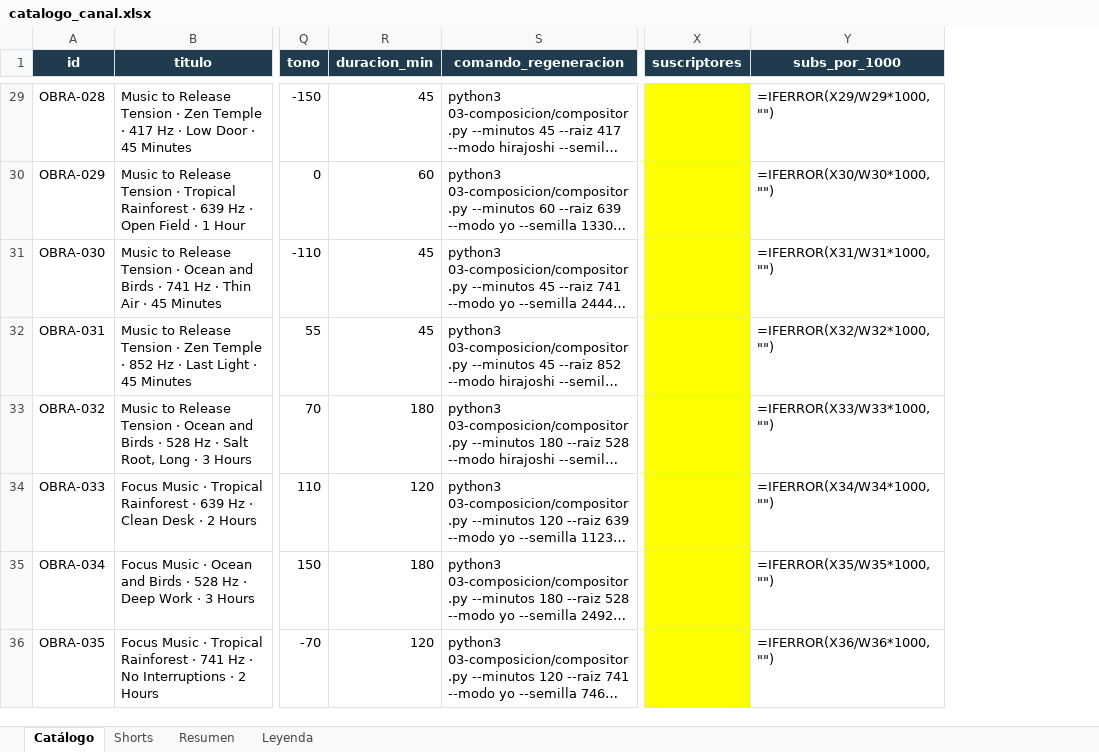
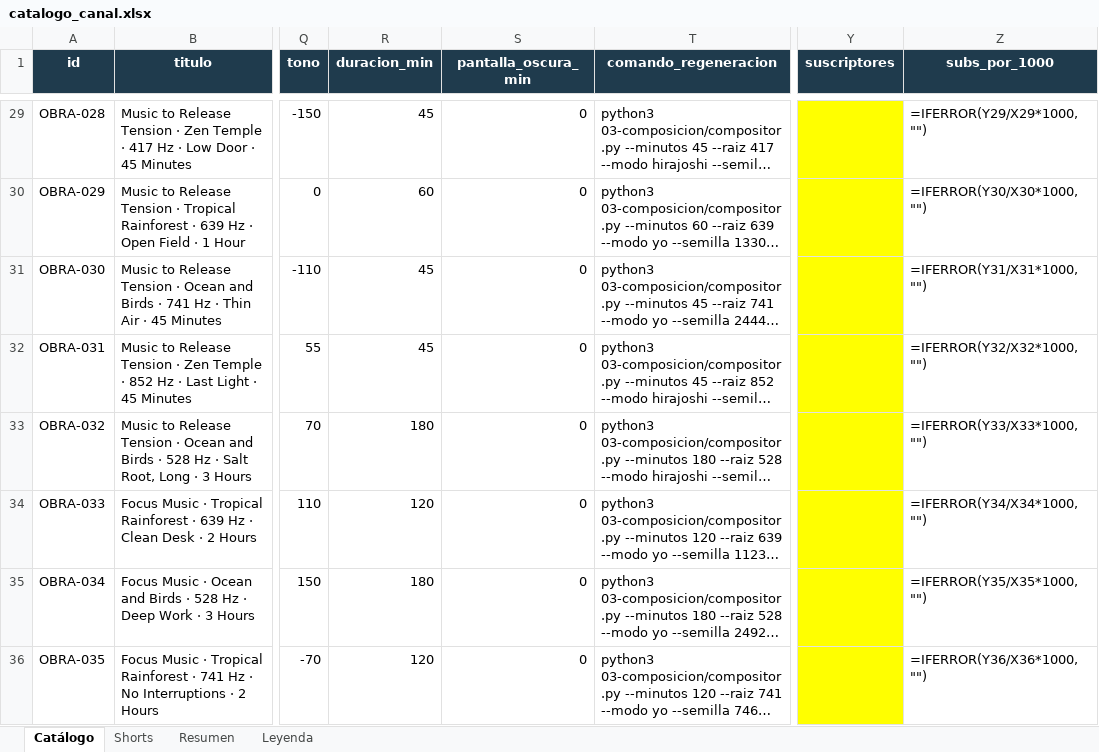
Before and after one commit to tukivirtal/canal_setiembre2026, an Excel workbook: 08-catalogo/catalogo_canal.xlsx, sheet Catálogo, drawn as a sheet; only a part is shown, gaps mark what is left out; long unchanged cells end in …; values as stored, in another font and other column widths than the file's, no borders; formulas without a stored value are shown as written; addresses are those after the commit; the diff covers the shown part only; the diff names each change by its address in the sheet, - before the commit and + after, or states it on an @@ line.

```diff
--- a/08-catalogo/catalogo_canal.xlsx (sheet Catálogo)
+++ b/08-catalogo/catalogo_canal.xlsx (sheet Catálogo)
+column S (pantalla_oscura_min), rows 29-36: all 0
-Z29 (subs_por_1000): =IFERROR(X29/W29*1000,"")
+Z29 (subs_por_1000): =IFERROR(Y29/X29*1000,"")
-Z30 (subs_por_1000): =IFERROR(X30/W30*1000,"")
+Z30 (subs_por_1000): =IFERROR(Y30/X30*1000,"")
-Z31 (subs_por_1000): =IFERROR(X31/W31*1000,"")
+Z31 (subs_por_1000): =IFERROR(Y31/X31*1000,"")
-Z32 (subs_por_1000): =IFERROR(X32/W32*1000,"")
+Z32 (subs_por_1000): =IFERROR(Y32/X32*1000,"")
-Z33 (subs_por_1000): =IFERROR(X33/W33*1000,"")
+Z33 (subs_por_1000): =IFERROR(Y33/X33*1000,"")
-Z34 (subs_por_1000): =IFERROR(X34/W34*1000,"")
+Z34 (subs_por_1000): =IFERROR(Y34/X34*1000,"")
-Z35 (subs_por_1000): =IFERROR(X35/W35*1000,"")
+Z35 (subs_por_1000): =IFERROR(Y35/X35*1000,"")
-Z36 (subs_por_1000): =IFERROR(X36/W36*1000,"")
+Z36 (subs_por_1000): =IFERROR(Y36/X36*1000,"")
```
Also changed, not shown: 1 added row and 34 edited cells elsewhere in this sheet, sheet Shorts, sheet Resumen, sheet Leyenda, 17 other files.
